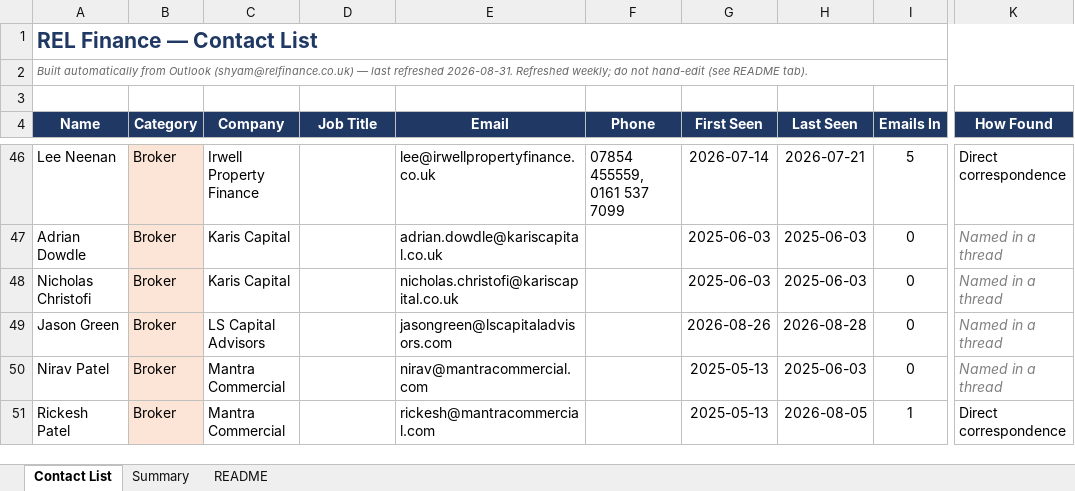
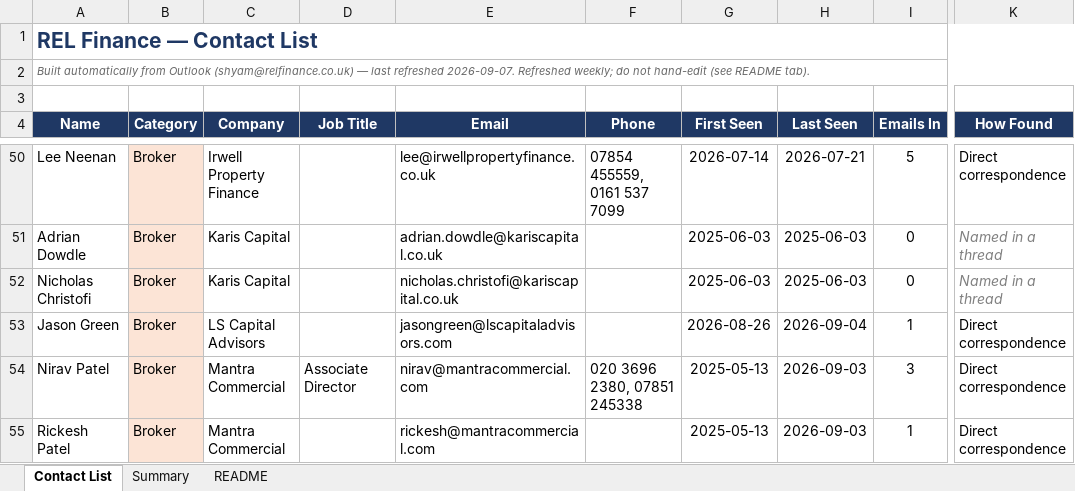
Before and after one commit to slakhani123/dealsheet, an Excel workbook: Contact_List_REL.xlsx, sheet Contact List, drawn as a sheet; only a part is shown, gaps mark what is left out; values as stored, in another font and other column widths than the file's, no borders; addresses are those after the commit; the diff covers the shown part only; the diff names each change by its address in the sheet, - before the commit and + after, or states it on an @@ line.

```diff
--- a/Contact_List_REL.xlsx (sheet Contact List)
+++ b/Contact_List_REL.xlsx (sheet Contact List)
-A2 (Name): …last refreshed 2026-08-31. Refreshed weekly;…
+A2 (Name): …last refreshed 2026-09-07. Refreshed weekly;…
-H53 (Last Seen): 2026-08-28
+H53 (Last Seen): 2026-09-04
-I53 (Emails In): 0
+I53 (Emails In): 1
-K53:K54 (How Found): Named in a thread
+K53:K54 (How Found): Direct correspondence
@@ K53:K54 italic: on → off, text colour: #808080 → black @@
-D54 (Job Title): (empty)
+D54 (Job Title): Associate Director
-F54 (Phone): (empty)
+F54 (Phone): 020 3696 2380, 07851 245338
-H54 (Last Seen): 2025-06-03
+H54 (Last Seen): 2026-09-03
-I54 (Emails In): 0
+I54 (Emails In): 3
-H55 (Last Seen): 2026-08-05
+H55 (Last Seen): 2026-09-03
```
Also changed, not shown: 6 added rows, 44 edited cells and cell formats elsewhere in this sheet, sheet Summary, 2 other files.
